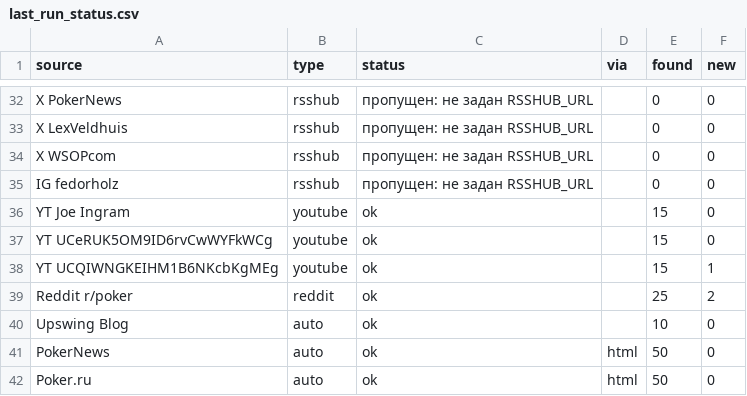
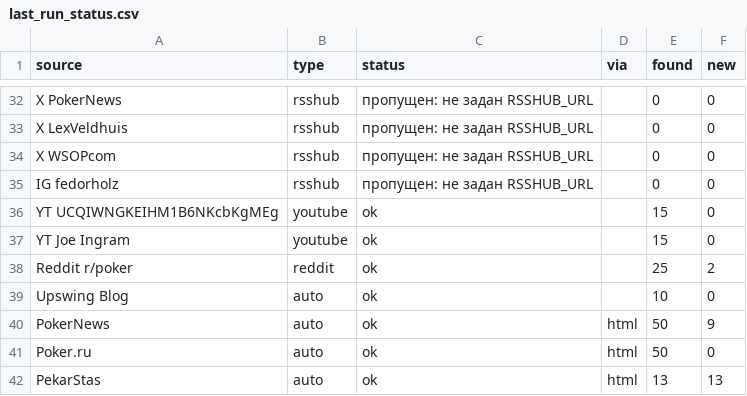
Before and after one commit to marta702/pokeroff-news, a CSV file: out/last_run_status.csv, drawn as a sheet; only a part is shown, gaps mark what is left out; the diff covers the shown part only.

```diff
--- a/out/last_run_status.csv
+++ b/out/last_run_status.csv
@@ -35,8 +35,8 @@ X WSOPcom,rsshub,пропущен: не задан RSSHUB_URL,,0,0
 IG fedorholz,rsshub,пропущен: не задан RSSHUB_URL,,0,0
+YT UCQIWNGKEIHM1B6NKcbKgMEg,youtube,ok,,15,0
 YT Joe Ingram,youtube,ok,,15,0
-YT UCeRUK5OM9ID6rvCwWYFkWCg,youtube,ok,,15,0
-YT UCQIWNGKEIHM1B6NKcbKgMEg,youtube,ok,,15,1
 Reddit r/poker,reddit,ok,,25,2
 Upswing Blog,auto,ok,,10,0
-PokerNews,auto,ok,html,50,0
+PokerNews,auto,ok,html,50,9
 Poker.ru,auto,ok,html,50,0
+PekarStas,auto,ok,html,13,13
```
Also changed, not shown: 3 added rows, 4 removed rows, 2 moved rows and 3 edited cells elsewhere in this file, 2 other files.
